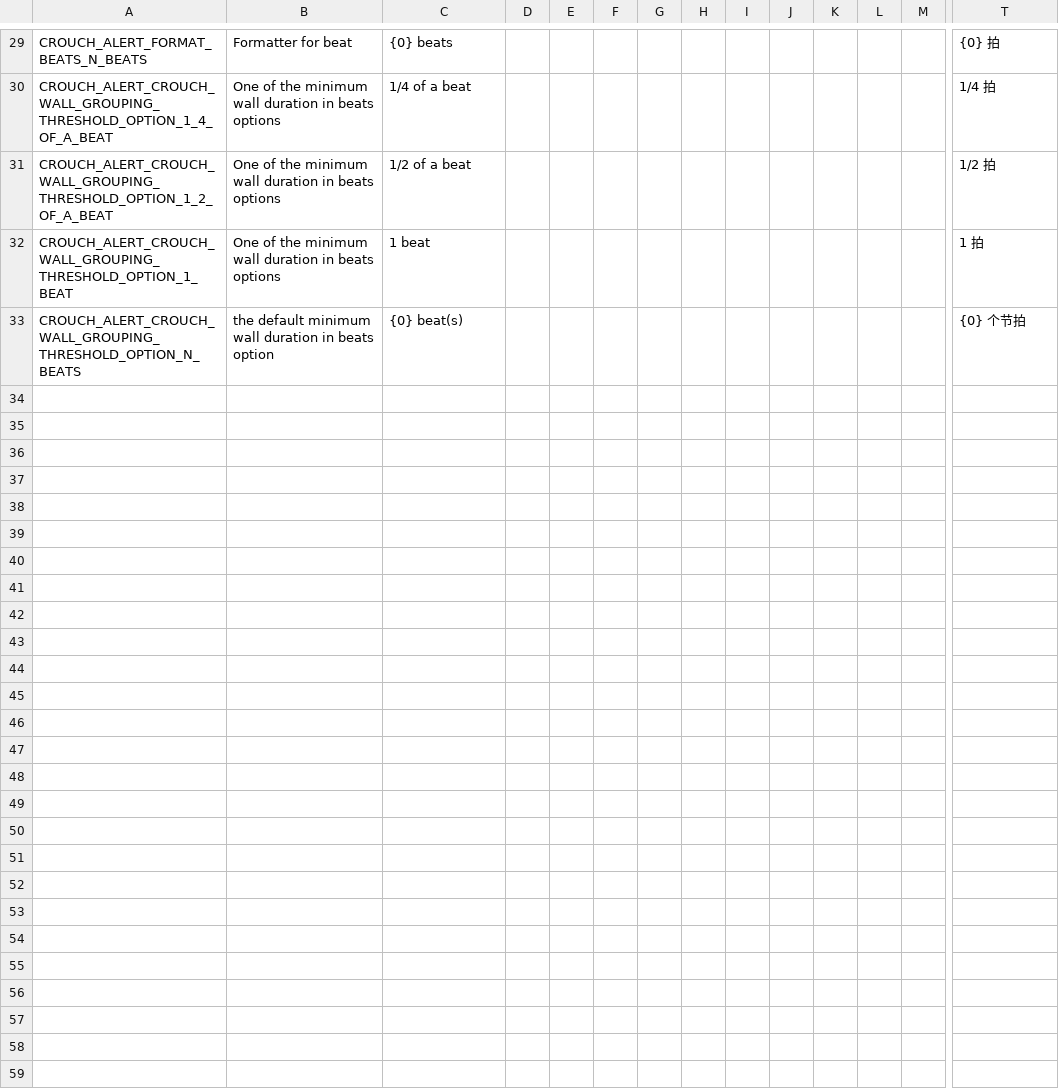
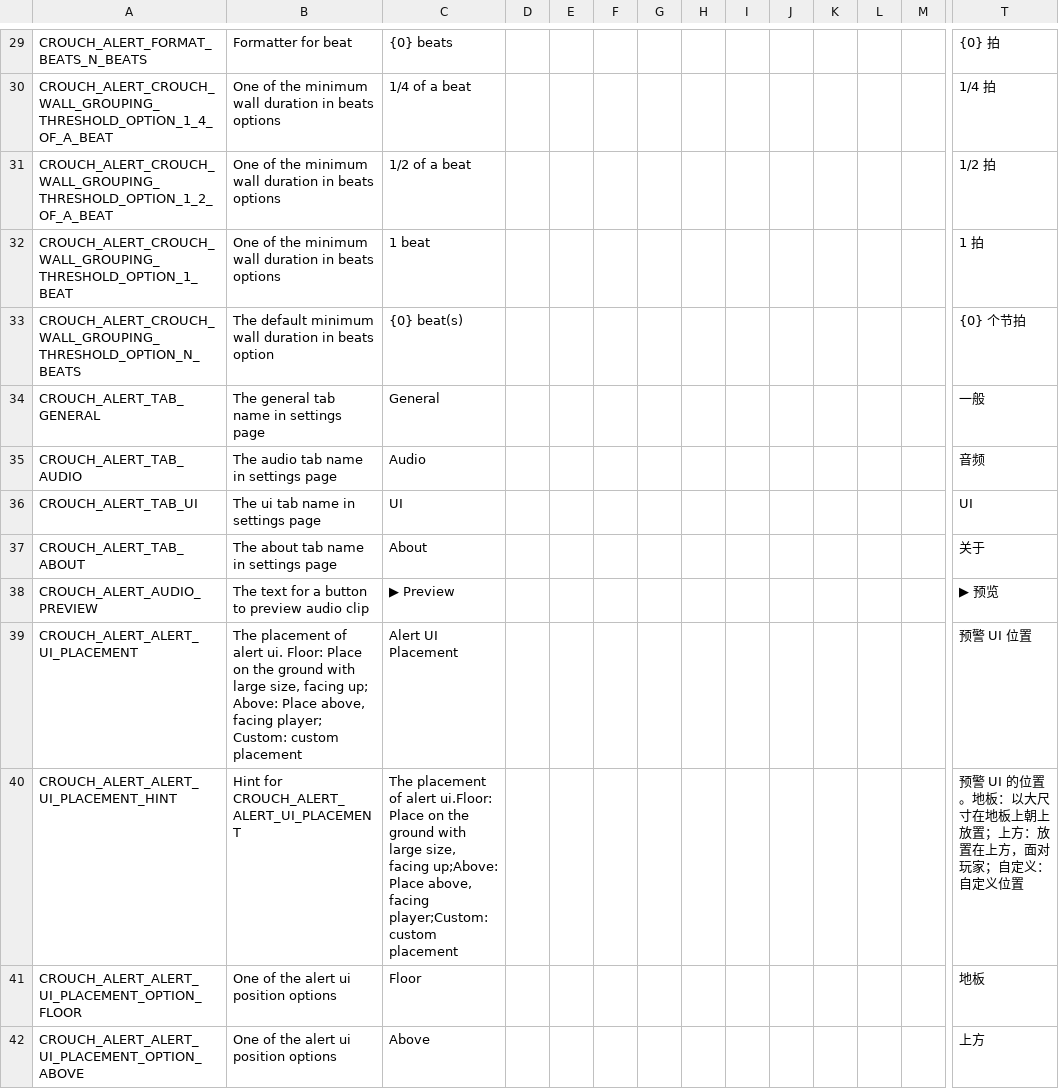
Before and after one commit to LuiScreaMed/CrouchAlert, a CSV file: Resources/translations.csv, drawn as a sheet; only a part is shown, gaps mark what is left out; rows hold the shown columns only; the diff covers the shown part only; the diff names each change by its address in the sheet, - before the commit and + after, or states it on an @@ line.

Commit message:
Overhaul settings page ui, add alert ui placement feature: - Divide different types of settings into different tabs - Add about tab - Add alert ui placement tab - Add alert sound preview

```diff
--- a/Resources/translations.csv
+++ b/Resources/translations.csv
-B33: the default minimum…
+B33: The default minimum…
+row 34: CROUCH_ALERT_TAB_GENERAL | The general tab name in settings page | General |  |  |  |  |  |  |  |  |  |  | 一般
+row 35: CROUCH_ALERT_TAB_AUDIO | The audio tab name in settings page | Audio |  |  |  |  |  |  |  |  |  |  | 音频
+row 36: CROUCH_ALERT_TAB_UI | The ui tab name in settings page | UI |  |  |  |  |  |  |  |  |  |  | UI
+row 37: CROUCH_ALERT_TAB_ABOUT | The about tab name in settings page | About |  |  |  |  |  |  |  |  |  |  | 关于
+row 38: CROUCH_ALERT_AUDIO_PREVIEW | The text for a button to preview audio clip | ▶ Preview |  |  |  |  |  |  |  |  |  |  | ▶ 预览
+row 39: CROUCH_ALERT_ALERT_UI_PLACEMENT | The placement of alert ui. Floor: Place on the ground with large size, facing up; Above: Place above, facing player; Custom: custom placement | Alert UI Placement |  |  |  |  |  |  |  |  |  |  | 预警 UI 位置
+row 40: CROUCH_ALERT_ALERT_UI_PLACEMENT_HINT | Hint for CROUCH_ALERT_ALERT_UI_PLACEMENT | The placement of alert ui.Floor: Place on the ground with large size, facing up;Above: Place above, facing player;Custom: custom placement |  |  |  |  |  |  |  |  |  |  | 预警 UI 的位置。地板：以大尺寸在地板上朝上放置；上方：放置在上方，面对玩家；自定义：自定义位置
+row 41: CROUCH_ALERT_ALERT_UI_PLACEMENT_OPTION_FLOOR | One of the alert ui position options | Floor |  |  |  |  |  |  |  |  |  |  | 地板
+row 42: CROUCH_ALERT_ALERT_UI_PLACEMENT_OPTION_ABOVE | One of the alert ui position options | Above |  |  |  |  |  |  |  |  |  |  | 上方
```
Also changed, not shown: 10 added rows elsewhere in this file, 13 other files.
